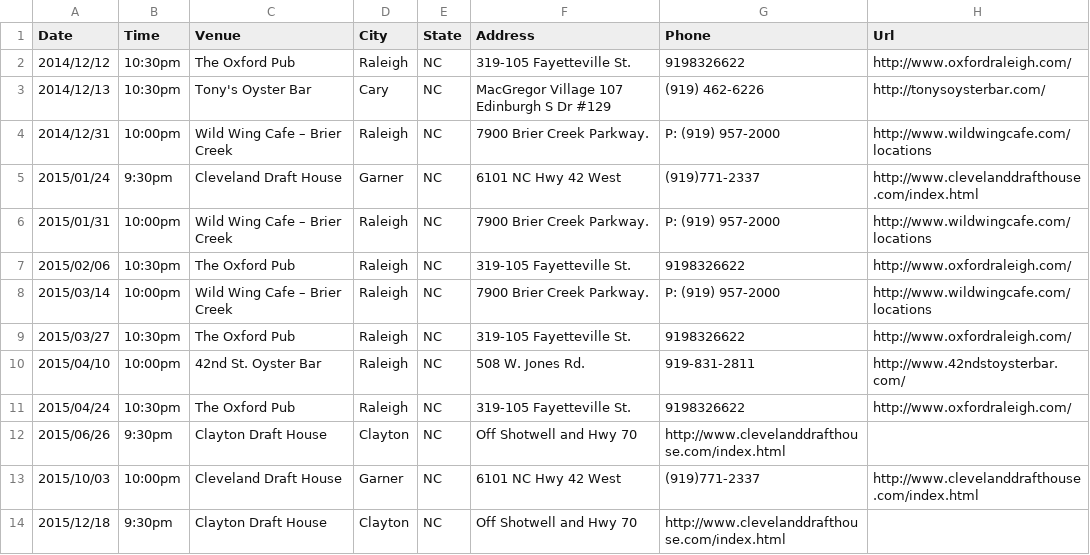
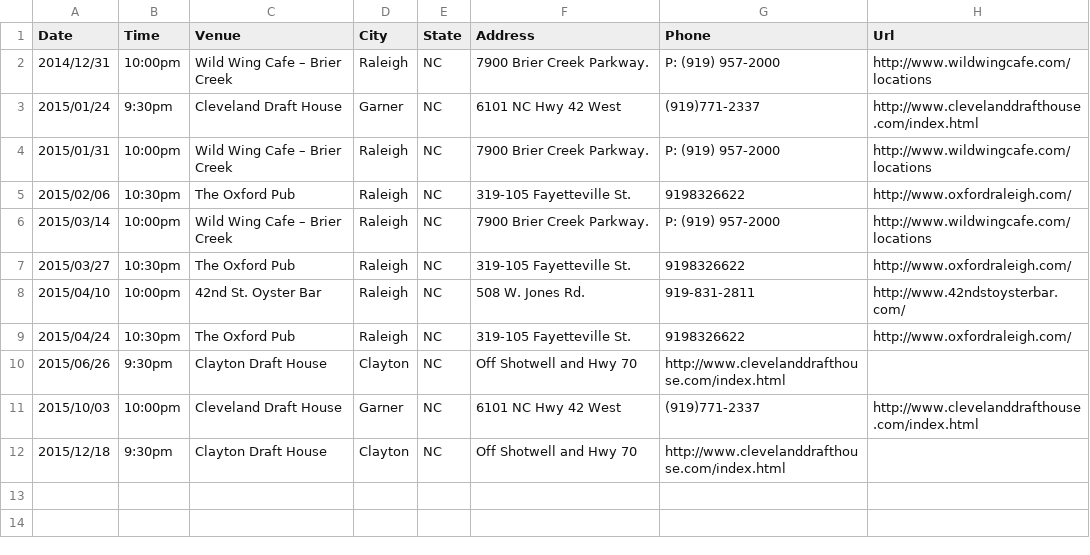
Before and after one commit to teamolympusgames/redlinenc, a CSV file: _data/shows.csv, drawn as a sheet.

Commit message:
crossing off the weekend's shows

```diff
--- a/_data/shows.csv
+++ b/_data/shows.csv
@@ -1,4 +1,2 @@
 Date,Time,Venue,City,State,Address,Phone,Url
-2014/12/12,10:30pm,The Oxford Pub,Raleigh, NC,319-105 Fayetteville St.,9198326622,http://www.oxfordraleigh.com/
-2014/12/13,10:30pm,Tony's Oyster Bar,Cary, NC,MacGregor Village 107 Edinburgh S Dr #129,(919) 462-6226,http://tonysoysterbar.com/
 2014/12/31,10:00pm,Wild Wing Cafe – Brier Creek,Raleigh, NC,7900 Brier Creek Parkway.,P: (919) 957-2000,http://www.wildwingcafe.com/locations
```
